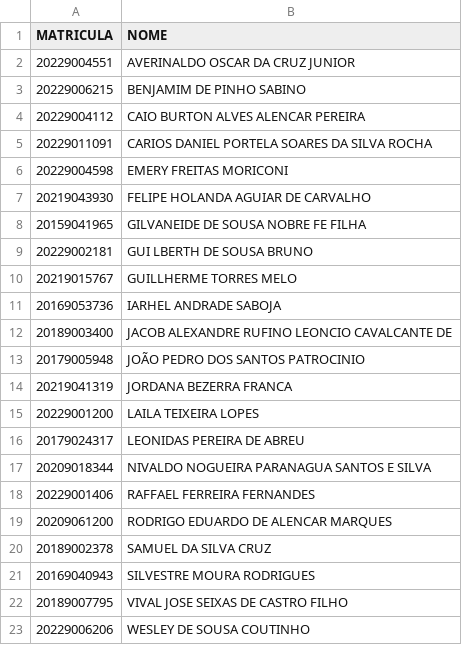
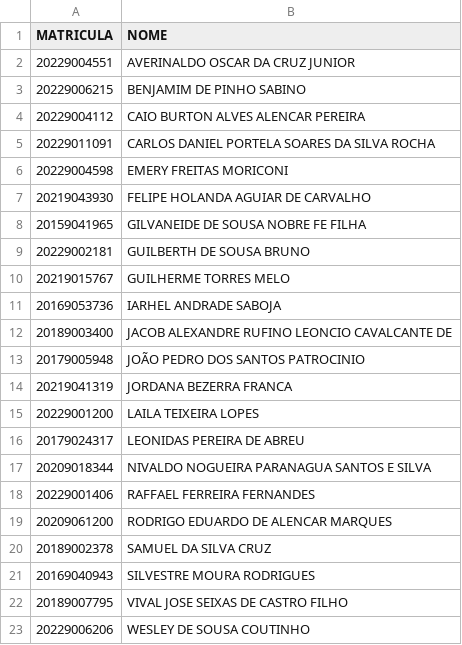
Before and after one commit to armandossrecife/teste, a CSV file: alunostes20251.csv, drawn as a sheet.

Commit message:
Update alunostes20251.csv

```diff
--- a/alunostes20251.csv
+++ b/alunostes20251.csv
@@ -4,3 +4,3 @@ MATRICULA,NOME
 20229004112,CAIO BURTON ALVES ALENCAR PEREIRA
-20229011091,CARIOS DANIEL PORTELA SOARES DA SILVA ROCHA
+20229011091,CARLOS DANIEL PORTELA SOARES DA SILVA ROCHA
 20229004598,EMERY FREITAS MORICONI
@@ -8,4 +8,4 @@ MATRICULA,NOME
 20159041965,GILVANEIDE DE SOUSA NOBRE FE FILHA
-20229002181,GUI LBERTH DE SOUSA BRUNO
-20219015767,GUILLHERME TORRES MELO
+20229002181,GUILBERTH DE SOUSA BRUNO
+20219015767,GUILHERME TORRES MELO
 20169053736,IARHEL ANDRADE SABOJA
```
